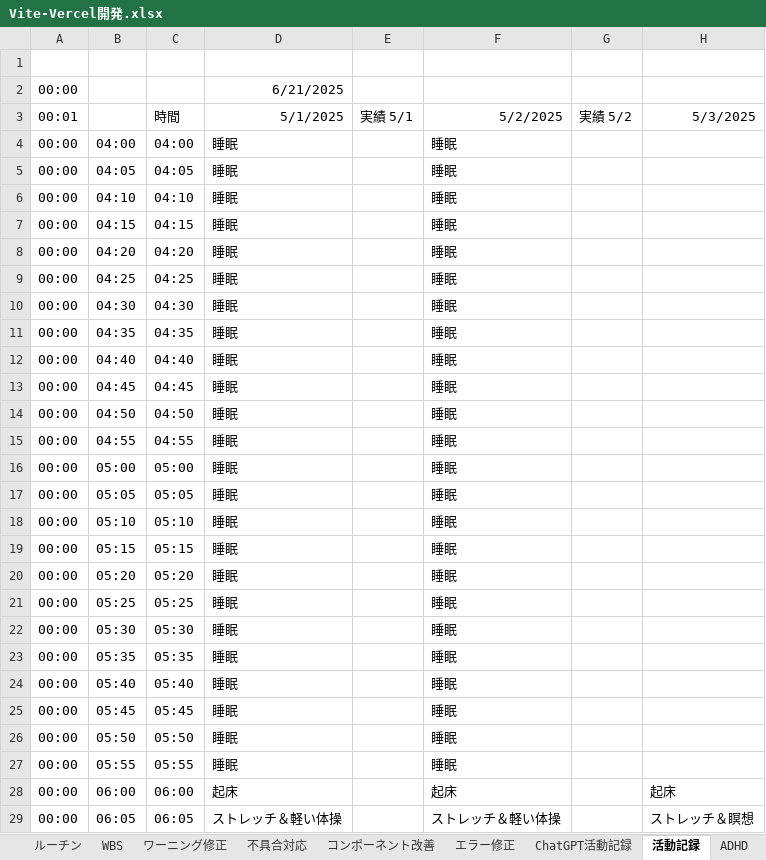
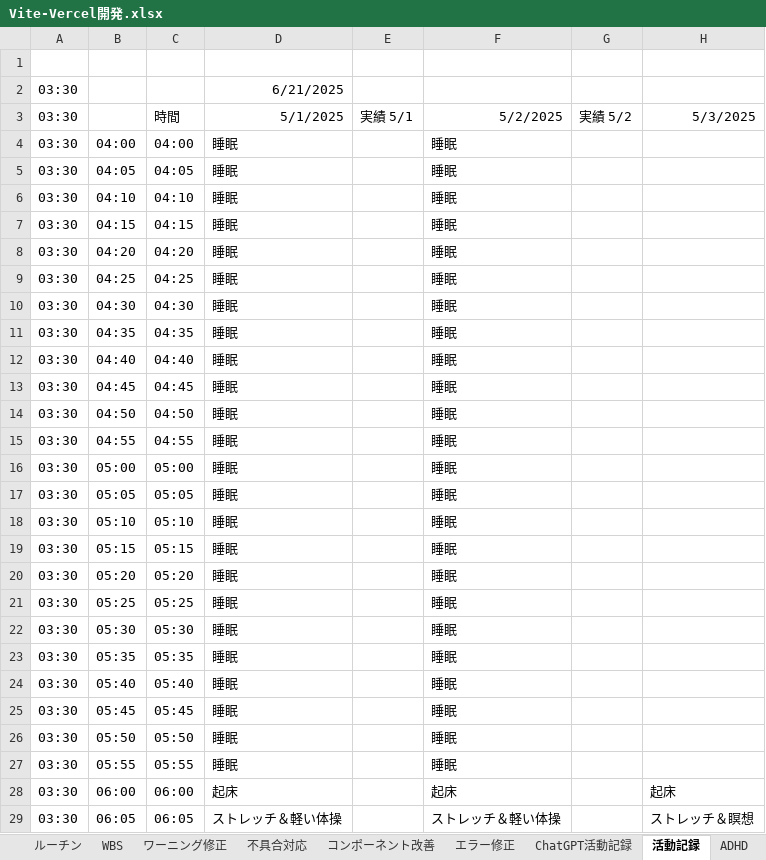
Before and after one commit to umezawakanta/work-time-tracker, an Excel workbook: Vite-Vercel開発.xlsx, sheet 活動記録, drawn as a sheet; only a part is shown; values as stored, in another font and other column widths than the file's, no borders; conditional formats not drawn; the diff covers the shown part only; the diff names each change by its address in the sheet, - before the commit and + after, or states it on an @@ line.

```diff
--- a/Vite-Vercel開発.xlsx (sheet 活動記録)
+++ b/Vite-Vercel開発.xlsx (sheet 活動記録)
-A2: 00:00
+A2: 03:30
-A3: 00:01
+A3: 03:30
-A4:A29: 00:00
+A4:A29: 03:30
```
Also changed, not shown: 262 edited cells elsewhere in this sheet, sheet 本番環境チェック, 1 other file.
